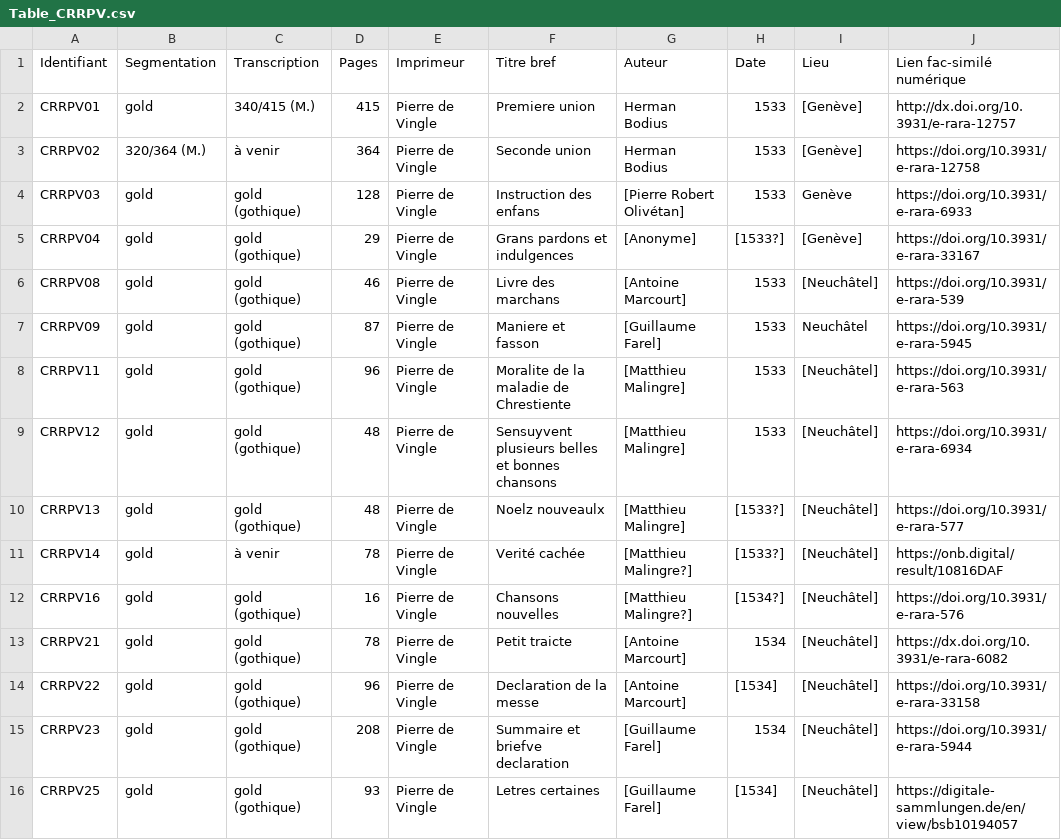
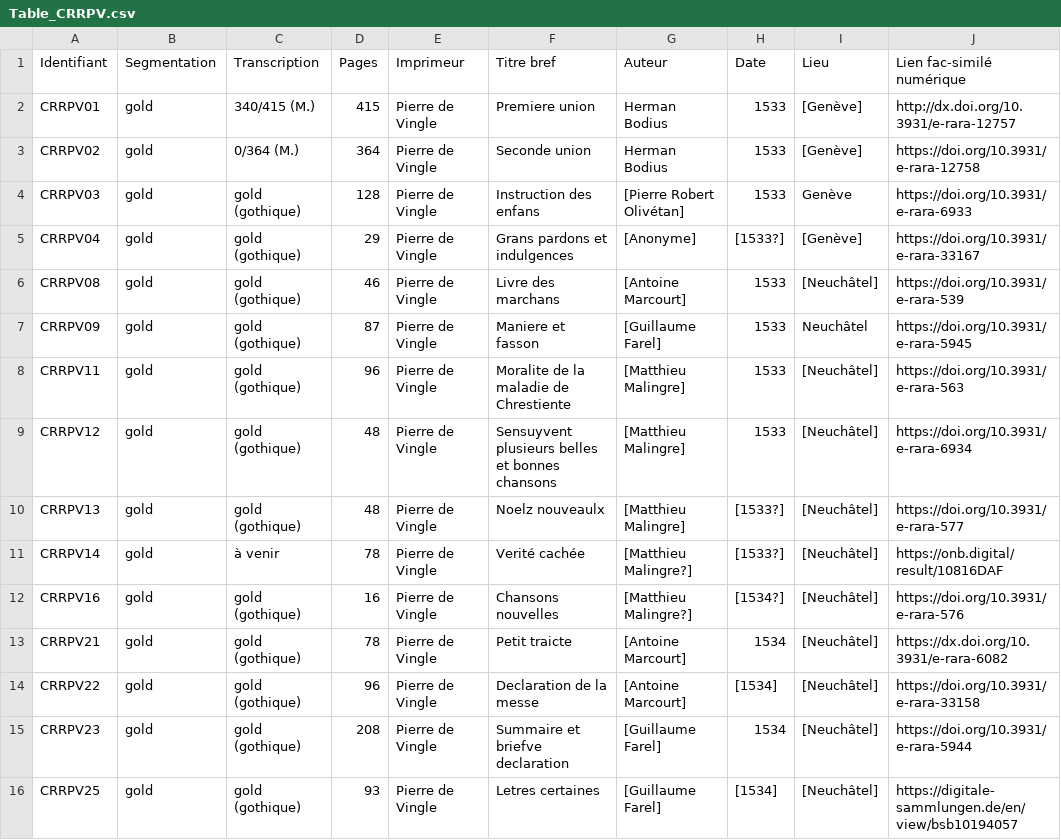
Before and after one commit to SETAFDH/HTR-SETAF-Pierre-de-Vingle, a CSV file: Table_CRRPV.csv, drawn as a sheet; only a part is shown; the diff names each change by its address in the sheet, - before the commit and + after, or states it on an @@ line.

Commit message:
Update Table_CRRPV.csv

```diff
--- a/Table_CRRPV.csv
+++ b/Table_CRRPV.csv
-B3 (Segmentation): 320/364 (M.)
+B3 (Segmentation): gold
-C3 (Transcription): à venir
+C3 (Transcription): 0/364 (M.)
```
